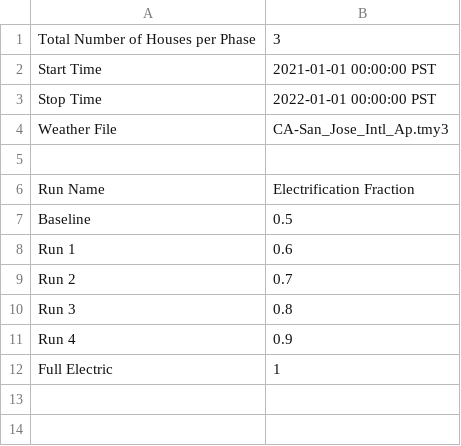
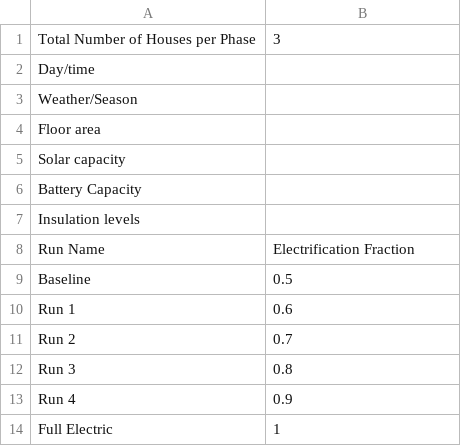
Before and after one commit to arras-energy/gridlabd-template, a CSV file: US/CA/SLAC/electrification_analysis/electrification_analysis_config.csv, drawn as a sheet.

Commit message:
Update electrification_analysis_config.csv

```diff
--- a/US/CA/SLAC/electrification_analysis/electrification_analysis_config.csv
+++ b/US/CA/SLAC/electrification_analysis/electrification_analysis_config.csv
@@ -1,6 +1,8 @@
 Total Number of Houses per Phase,3
-Start Time,2021-01-01 00:00:00 PST
-Stop Time,2022-01-01 00:00:00 PST
-Weather File,CA-San_Jose_Intl_Ap.tmy3
-,
+Day/time,
+Weather/Season,
+Floor area,
+Solar capacity,
+Battery Capacity,
+Insulation levels,
 Run Name,Electrification Fraction
```
